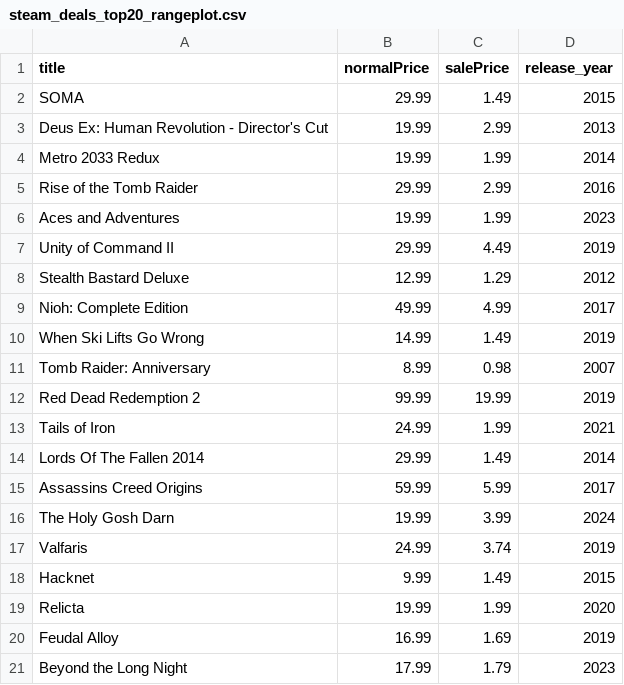
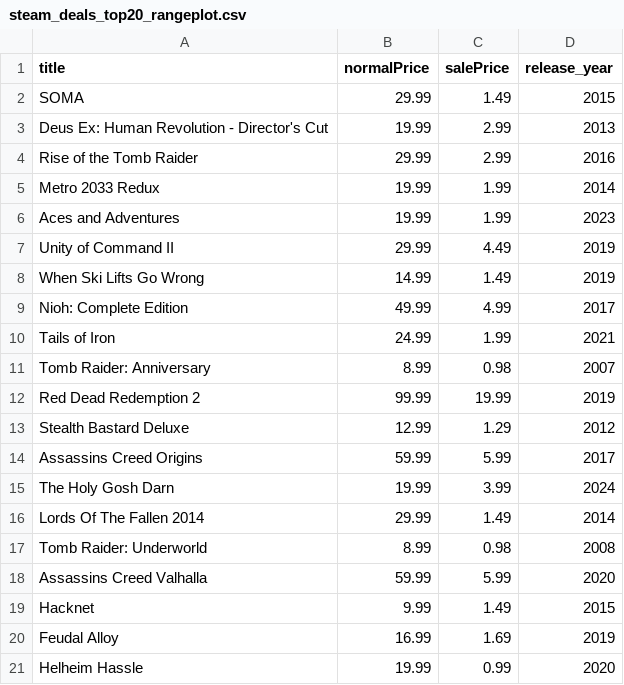
Before and after one commit to haiyib/foundations-final-project, a CSV file: steam_deals_top20_rangeplot.csv, drawn as a sheet.

```diff
--- a/steam_deals_top20_rangeplot.csv
+++ b/steam_deals_top20_rangeplot.csv
@@ -3,19 +3,19 @@ SOMA,29.99,1.49,2015
 Deus Ex: Human Revolution - Director's Cut,19.99,2.99,2013
+Rise of the Tomb Raider,29.99,2.99,2016
 Metro 2033 Redux,19.99,1.99,2014
-Rise of the Tomb Raider,29.99,2.99,2016
 Aces and Adventures,19.99,1.99,2023
 Unity of Command II,29.99,4.49,2019
-Stealth Bastard Deluxe,12.99,1.29,2012
+When Ski Lifts Go Wrong,14.99,1.49,2019
 Nioh: Complete Edition,49.99,4.99,2017
-When Ski Lifts Go Wrong,14.99,1.49,2019
+Tails of Iron,24.99,1.99,2021
 Tomb Raider: Anniversary,8.99,0.98,2007
 Red Dead Redemption 2,99.99,19.99,2019
-Tails of Iron,24.99,1.99,2021
-Lords Of The Fallen 2014,29.99,1.49,2014
+Stealth Bastard Deluxe,12.99,1.29,2012
 Assassins Creed Origins,59.99,5.99,2017
 The Holy Gosh Darn,19.99,3.99,2024
-Valfaris,24.99,3.74,2019
+Lords Of The Fallen 2014,29.99,1.49,2014
+Tomb Raider: Underworld,8.99,0.98,2008
+Assassins Creed Valhalla,59.99,5.99,2020
 Hacknet,9.99,1.49,2015
-Relicta,19.99,1.99,2020
 Feudal Alloy,16.99,1.69,2019
-Beyond the Long Night,17.99,1.79,2023
+Helheim Hassle,19.99,0.99,2020
```
Also changed, not shown: cheapshark_updated.csv, 1 other file.
